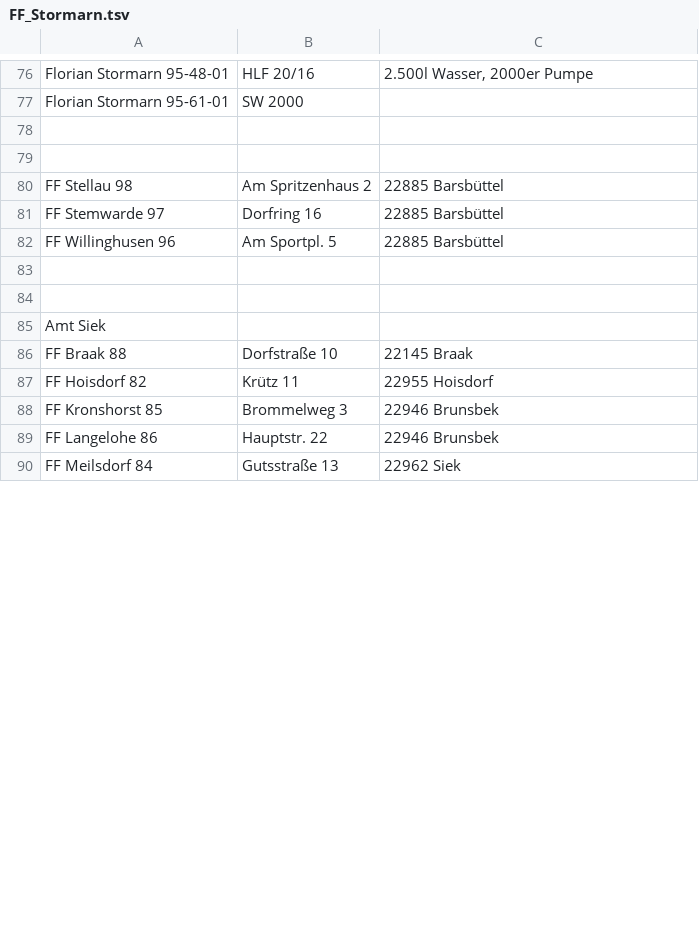
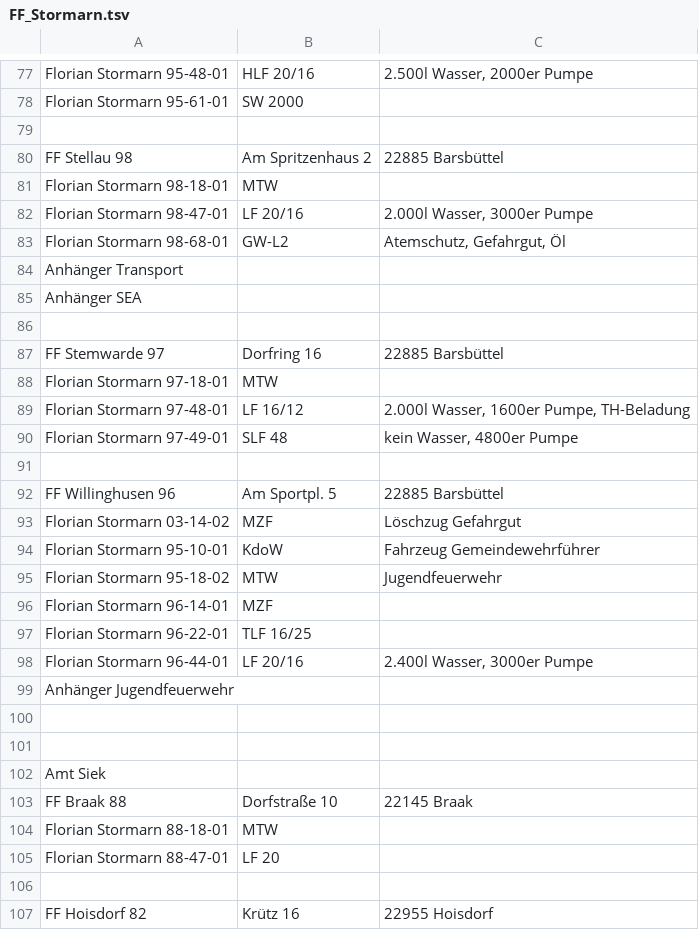
Before and after one commit to mnai/LSS-Fahrzeuglisten, a TSV file: Schleswig-Holstein/Stormarn (OD)/FF_Stormarn.tsv (was Schleswig-Holstein/FF_Stormarn.tsv), drawn as a sheet; only a part is shown, gaps mark what is left out; the shorter side is filled out with more unchanged rows; the diff covers the shown part only.

Commit message:
SH > Stormarn > Zwischenupdate

```diff
--- a/Schleswig-Holstein/FF_Stormarn.tsv
+++ b/Schleswig-Holstein/Stormarn (OD)/FF_Stormarn.tsv
@@ -78,6 +79,22 @@ Florian Stormarn 95-61-01	SW 2000
 		
+FF Stellau 98	Am Spritzenhaus 2	22885 Barsbüttel
+Florian Stormarn 98-18-01	MTW	
+Florian Stormarn 98-47-01	LF 20/16	2.000l Wasser, 3000er Pumpe
+Florian Stormarn 98-68-01	GW-L2	Atemschutz, Gefahrgut, Öl
+Anhänger Transport		
+Anhänger SEA		
 		
-FF Stellau 98	Am Spritzenhaus 2	22885 Barsbüttel
 FF Stemwarde 97	Dorfring 16	22885 Barsbüttel
+Florian Stormarn 97-18-01	MTW	
+Florian Stormarn 97-48-01	LF 16/12	2.000l Wasser, 1600er Pumpe, TH-Beladung
+Florian Stormarn 97-49-01	SLF 48	kein Wasser, 4800er Pumpe
+		
 FF Willinghusen 96	Am Sportpl. 5	22885 Barsbüttel
+Florian Stormarn 03-14-02	MZF	Löschzug Gefahrgut
+Florian Stormarn 95-10-01	KdoW	Fahrzeug Gemeindewehrführer
+Florian Stormarn 95-18-02	MTW	Jugendfeuerwehr
+Florian Stormarn 96-14-01	MZF	
+Florian Stormarn 96-22-01	TLF 16/25	
+Florian Stormarn 96-44-01	LF 20/16	2.400l Wasser, 3000er Pumpe
+Anhänger Jugendfeuerwehr		
 		
@@ -86,2 +103,5 @@ Amt Siek
 FF Braak 88	Dorfstraße 10	22145 Braak
-FF Hoisdorf 82	Krütz 11	22955 Hoisdorf
+Florian Stormarn 88-18-01	MTW	
+Florian Stormarn 88-47-01	LF 20	
+		
+FF Hoisdorf 82	Krütz 16	22955 Hoisdorf
```
Also changed, not shown: 25 added rows and 2 edited cells elsewhere in this file, 2 other files.
